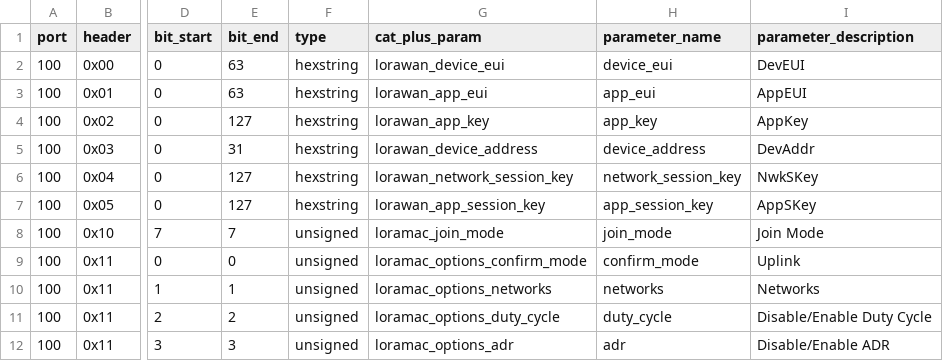
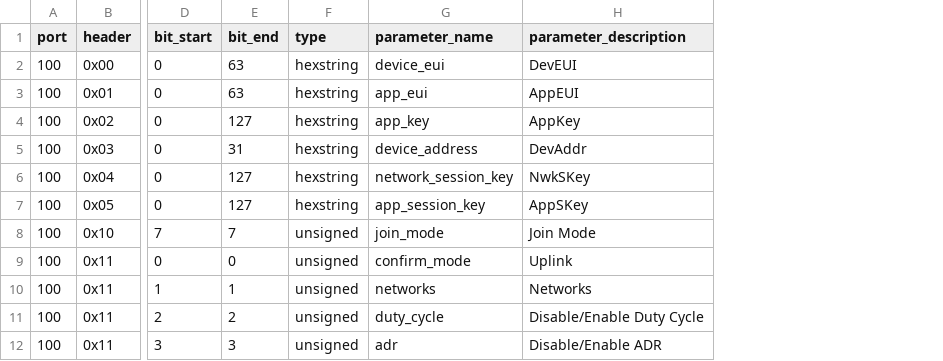
Before and after one commit to taraskuzyk/tek-sensor-config-backend-x-telia, a CSV file: resources/homeSensor.csv, drawn as a sheet; only a part is shown, gaps mark what is left out; the diff names each change by its address in the sheet, - before the commit and + after, or states it on an @@ line.

```diff
--- a/resources/homeSensor.csv
+++ b/resources/homeSensor.csv
-column G (cat_plus_param), rows 2-12: lorawan_device_eui | lorawan_app_eui | lorawan_app_key | lorawan_device_address | lorawan_network_session_key | lorawan_app_session_key | loramac_join_mode | loramac_options_confirm_mode | loramac_options_networks | loramac_options_duty_cycle | loramac_options_adr
```
Also changed, not shown: 20 other files.
